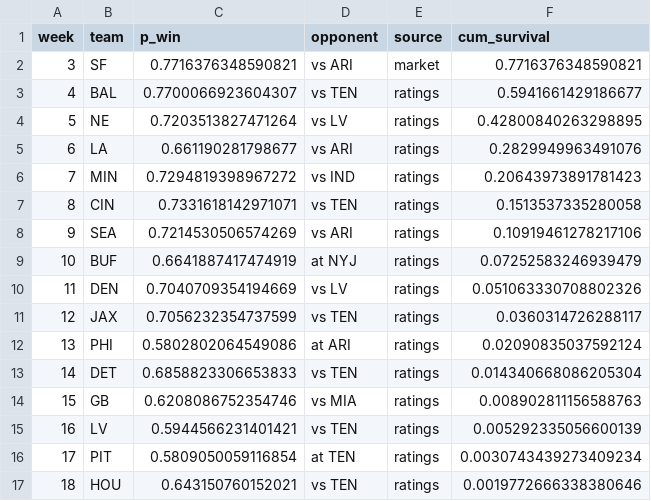
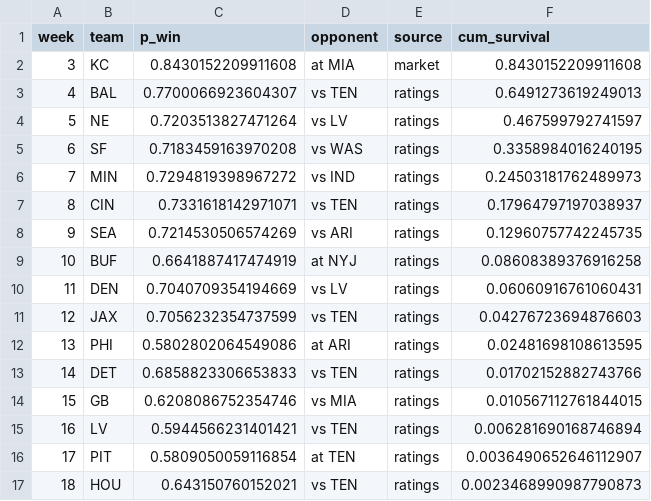
Before and after one commit to baasit-F/NFLSurvivorXML, a CSV file: outputs/pick_plan_greedy.csv, drawn as a sheet.

```diff
--- a/outputs/pick_plan_greedy.csv
+++ b/outputs/pick_plan_greedy.csv
@@ -1,17 +1,17 @@
 week,team,p_win,opponent,source,cum_survival
-3,SF,0.7716376348590821,vs ARI,market,0.7716376348590821
-4,BAL,0.7700066923604307,vs TEN,ratings,0.5941661429186677
-5,NE,0.7203513827471264,vs LV,ratings,0.42800840263298895
-6,LA,0.661190281798677,vs ARI,ratings,0.2829949963491076
-7,MIN,0.7294819398967272,vs IND,ratings,0.20643973891781423
-8,CIN,0.7331618142971071,vs TEN,ratings,0.1513537335280058
-9,SEA,0.7214530506574269,vs ARI,ratings,0.10919461278217106
-10,BUF,0.6641887417474919,at NYJ,ratings,0.07252583246939479
-11,DEN,0.7040709354194669,vs LV,ratings,0.051063330708802326
-12,JAX,0.7056232354737599,vs TEN,ratings,0.0360314726288117
-13,PHI,0.5802802064549086,at ARI,ratings,0.02090835037592124
-14,DET,0.6858823306653833,vs TEN,ratings,0.014340668086205304
-15,GB,0.6208086752354746,vs MIA,ratings,0.008902811156588763
-16,LV,0.5944566231401421,vs TEN,ratings,0.005292335056600139
-17,PIT,0.5809050059116854,at TEN,ratings,0.0030743439273409234
-18,HOU,0.643150760152021,vs TEN,ratings,0.0019772666338380646
+3,KC,0.8430152209911608,at MIA,market,0.8430152209911608
+4,BAL,0.7700066923604307,vs TEN,ratings,0.6491273619249013
+5,NE,0.7203513827471264,vs LV,ratings,0.467599792741597
+6,SF,0.7183459163970208,vs WAS,ratings,0.3358984016240195
+7,MIN,0.7294819398967272,vs IND,ratings,0.24503181762489973
+8,CIN,0.7331618142971071,vs TEN,ratings,0.17964797197038937
+9,SEA,0.7214530506574269,vs ARI,ratings,0.12960757742245735
+10,BUF,0.6641887417474919,at NYJ,ratings,0.08608389376916258
+11,DEN,0.7040709354194669,vs LV,ratings,0.06060916761060431
+12,JAX,0.7056232354737599,vs TEN,ratings,0.04276723694876603
+13,PHI,0.5802802064549086,at ARI,ratings,0.02481698108613595
+14,DET,0.6858823306653833,vs TEN,ratings,0.01702152882743766
+15,GB,0.6208086752354746,vs MIA,ratings,0.010567112761844015
+16,LV,0.5944566231401421,vs TEN,ratings,0.006281690168746894
+17,PIT,0.5809050059116854,at TEN,ratings,0.0036490652646112907
+18,HOU,0.643150760152021,vs TEN,ratings,0.0023468990987790873
```
Also changed, not shown: outputs/pick_plan.csv, outputs/recommendations.csv, 4 other files.
